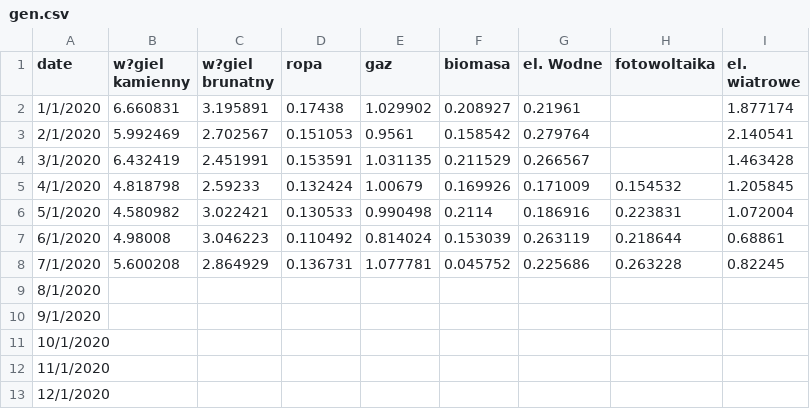
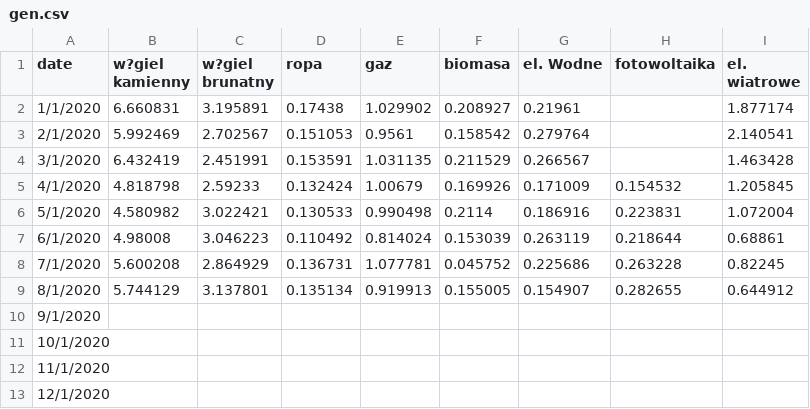
Before and after one commit to michal-jedra-fe/miesiecznik-public, a CSV file: gen.csv, drawn as a sheet.

Commit message:
Update gen.csv

```diff
--- a/gen.csv
+++ b/gen.csv
@@ -8,3 +8,3 @@ date,w?giel kamienny,w?giel brunatny,ropa,gaz,biomasa,el. Wodne,fotowoltaika,el.
 7/1/2020,5.600208,2.864929,0.136731,1.077781,0.045752,0.225686,0.263228,0.82245
-8/1/2020,,,,,,,,
+8/1/2020,5.744129,3.137801,0.135134,0.919913,0.155005,0.154907,0.282655,0.644912
 9/1/2020,,,,,,,,
```
